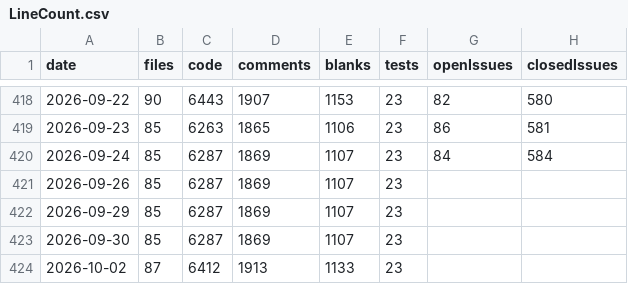
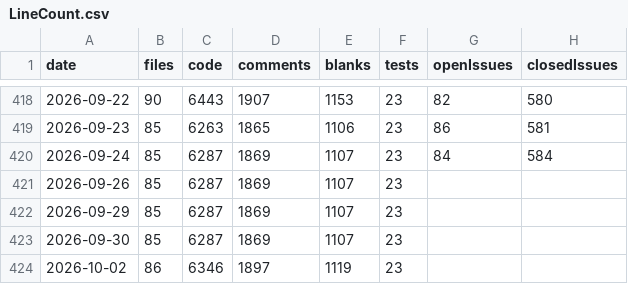
Before and after one commit to vdhamer/Photo-Club-Hub, a CSV file: scripts/linecount/LineCount.csv, drawn as a sheet; only a part is shown, gaps mark what is left out; the diff names each change by its address in the sheet, - before the commit and + after, or states it on an @@ line.

```diff
--- a/scripts/linecount/LineCount.csv
+++ b/scripts/linecount/LineCount.csv
-B424 (files): 87
+B424 (files): 86
-C424 (code): 6412
+C424 (code): 6346
-D424 (comments): 1913
+D424 (comments): 1897
-E424 (blanks): 1133
+E424 (blanks): 1119
```
Also changed, not shown: 1 other file.
